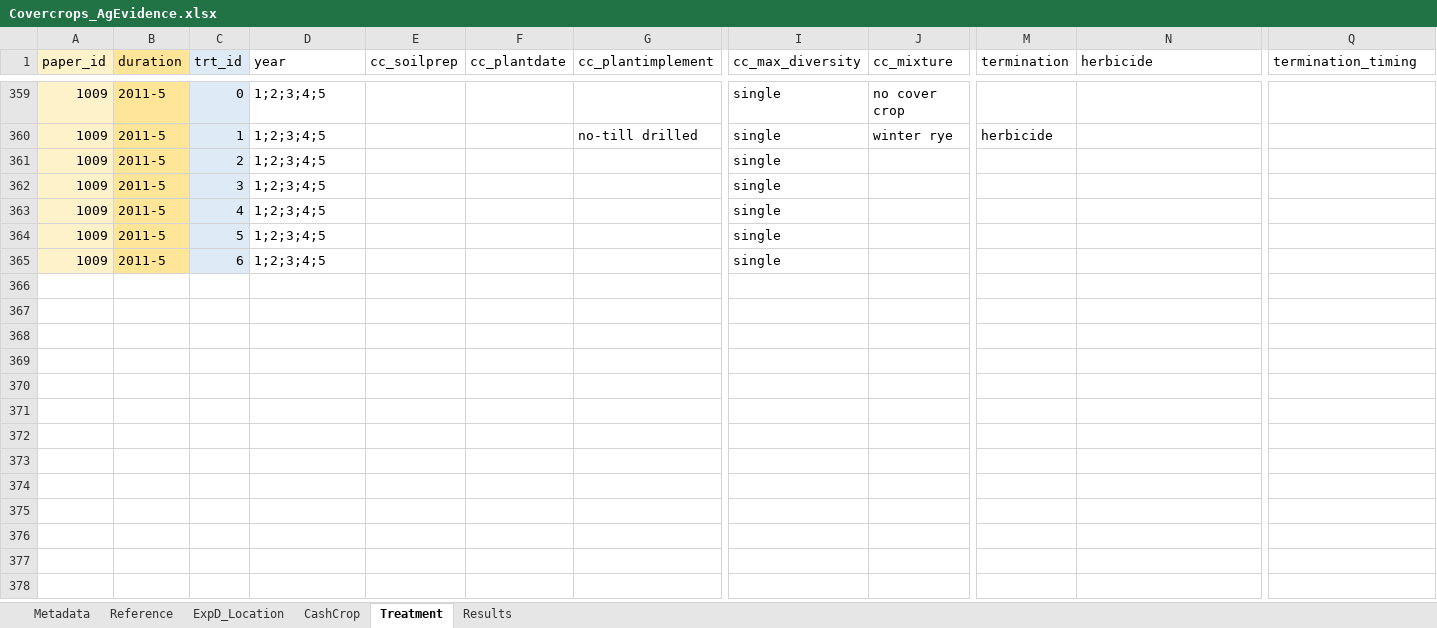
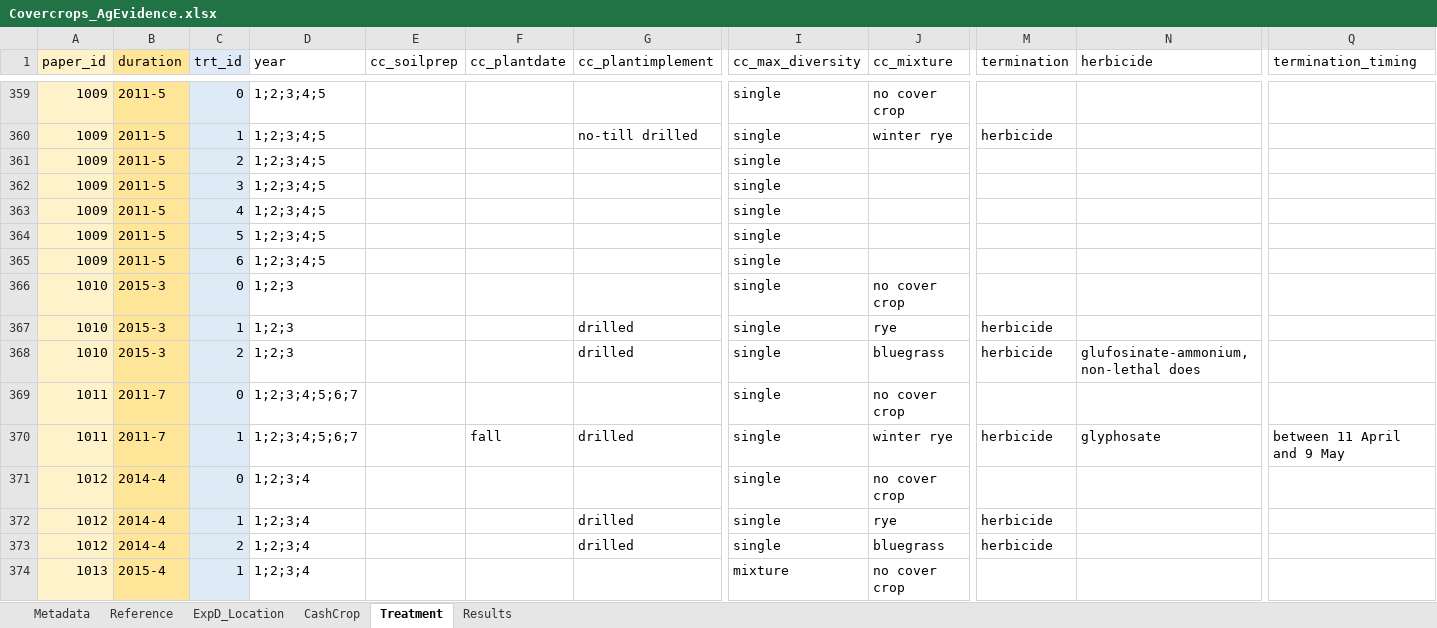
Before and after one commit to swood-ecology/AgEvidence, an Excel workbook: data/Covercrops_AgEvidence.xlsx, sheet Treatment, drawn as a sheet; only a part is shown, gaps mark what is left out; values as stored, in another font and other column widths than the file's, no borders; rows hold the shown columns only; the diff covers the shown part only; the diff names each change by its address in the sheet, - before the commit and + after, or states it on an @@ line.

```diff
--- a/data/Covercrops_AgEvidence.xlsx (sheet Treatment)
+++ b/data/Covercrops_AgEvidence.xlsx (sheet Treatment)
+row 366: 1010 | 2015-3 | 0 | 1;2;3 |  |  |  | single | no cover crop
+row 367: 1010 | 2015-3 | 1 | 1;2;3 |  |  | drilled | single | rye | herbicide
+row 368: 1010 | 2015-3 | 2 | 1;2;3 |  |  | drilled | single | bluegrass | herbicide | glufosinate-ammonium, non-lethal does
+row 369: 1011 | 2011-7 | 0 | 1;2;3;4;5;6;7 |  |  |  | single | no cover crop
+row 370: 1011 | 2011-7 | 1 | 1;2;3;4;5;6;7 |  | fall | drilled | single | winter rye | herbicide | glyphosate | between 11 April and 9 May
+row 371: 1012 | 2014-4 | 0 | 1;2;3;4 |  |  |  | single | no cover crop
+row 372: 1012 | 2014-4 | 1 | 1;2;3;4 |  |  | drilled | single | rye | herbicide
+row 373: 1012 | 2014-4 | 2 | 1;2;3;4 |  |  | drilled | single | bluegrass | herbicide
+row 374: 1013 | 2015-4 | 1 | 1;2;3;4 |  |  |  | mixture | no cover crop
```
Also changed, not shown: 8 added rows and 16 edited cells elsewhere in this sheet, sheet Results, sheet ExpD_Location, sheet CashCrop, sheet Reference.
